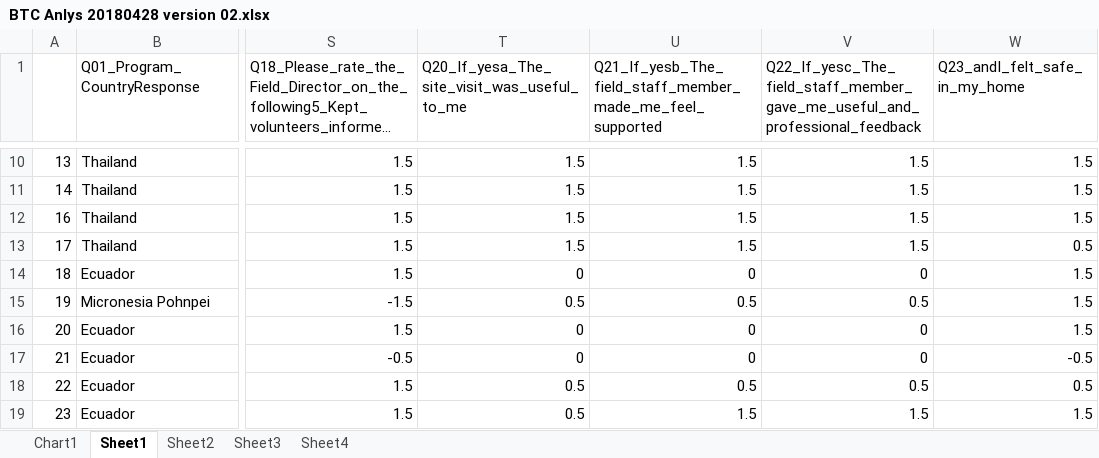
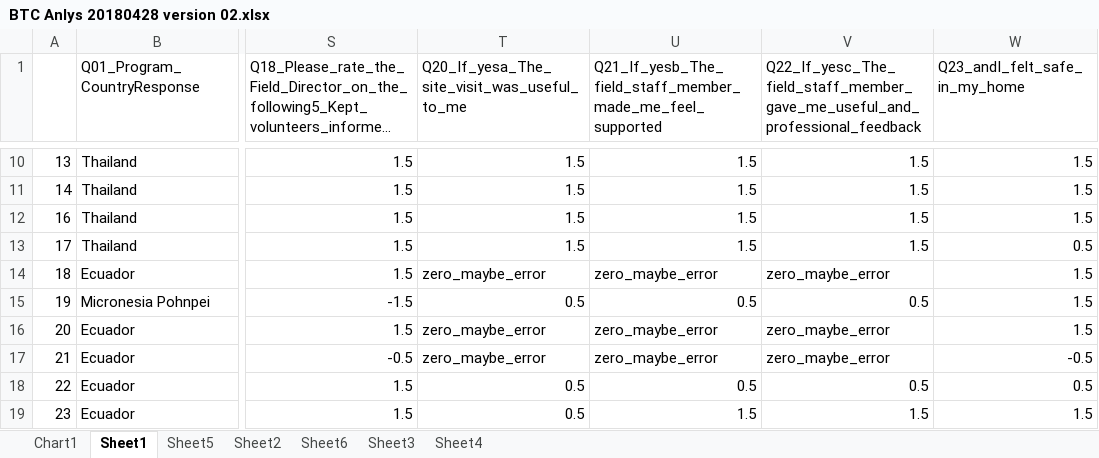
Before and after one commit to INFO-4602-5602/spring-2018-final-projects-bretbryan-wt, an Excel workbook: Jupyter Notebook/BTC Anlys 20180428 version 02.xlsx, sheet Sheet1, drawn as a sheet; only a part is shown, gaps mark what is left out; long unchanged cells end in …; values as stored, in another font and other column widths than the file's, no borders; conditional formats not drawn; the diff covers the shown part only; the diff names each change by its address in the sheet, - before the commit and + after, or states it on an @@ line.

```diff
--- a/Jupyter Notebook/BTC Anlys 20180428 version 02.xlsx (sheet Sheet1)
+++ b/Jupyter Notebook/BTC Anlys 20180428 version 02.xlsx (sheet Sheet1)
+sheet tab: Sheet5
+sheet tab: Sheet6
-T14: 0
+T14: zero_maybe_error
-U14: 0
+U14: zero_maybe_error
-V14: 0
+V14: zero_maybe_error
-T16:T17: 0
+T16:T17: zero_maybe_error
-U16:U17: 0
+U16:U17: zero_maybe_error
-V16:V17: 0
+V16:V17: zero_maybe_error
```
Also changed, not shown: 183 edited cells elsewhere in this sheet, sheet Sheet3, charts or pictures, 2 other files.
